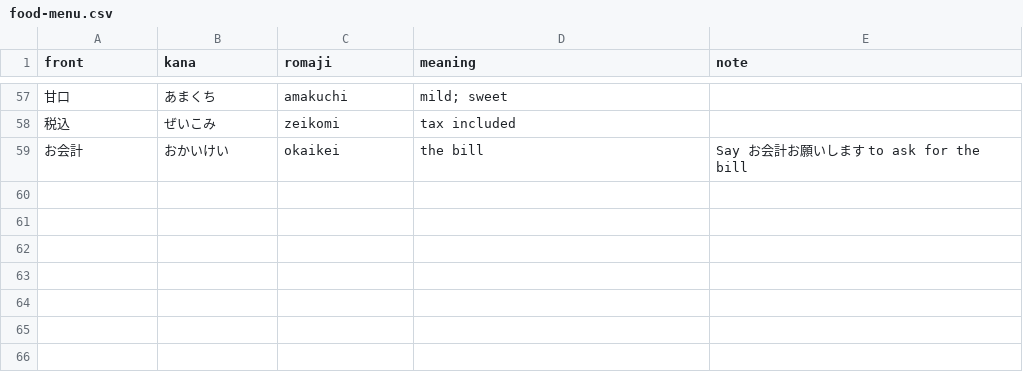
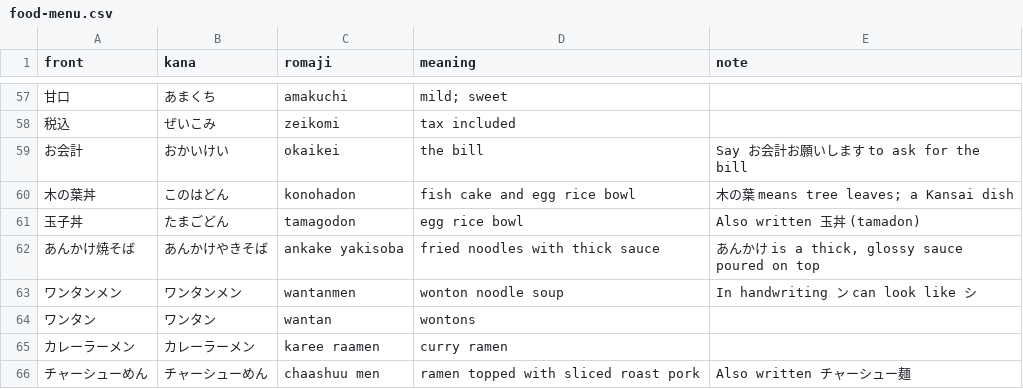
Before and after one commit to stevenfoong/my-japanese-flashcard, a CSV file: content/food-menu.csv, drawn as a sheet; only a part is shown, gaps mark what is left out; the diff names each change by its address in the sheet, - before the commit and + after, or states it on an @@ line.

```diff
--- a/content/food-menu.csv
+++ b/content/food-menu.csv
+row 60: 木の葉丼 | このはどん | konohadon | fish cake and egg rice bowl | 木の葉 means tree leaves; a Kansai dish
+row 61: 玉子丼 | たまごどん | tamagodon | egg rice bowl | Also written 玉丼 (tamadon)
+row 62: あんかけ焼そば | あんかけやきそば | ankake yakisoba | fried noodles with thick sauce | あんかけ is a thick, glossy sauce poured on top
+row 63: ワンタンメン | ワンタンメン | wantanmen | wonton noodle soup | In handwriting ン can look like シ
+row 64: ワンタン | ワンタン | wantan | wontons
+row 65: カレーラーメン | カレーラーメン | karee raamen | curry ramen
+row 66: チャーシューめん | チャーシューめん | chaashuu men | ramen topped with sliced roast pork | Also written チャーシュー麺
```
Also changed, not shown: 1 other file.
